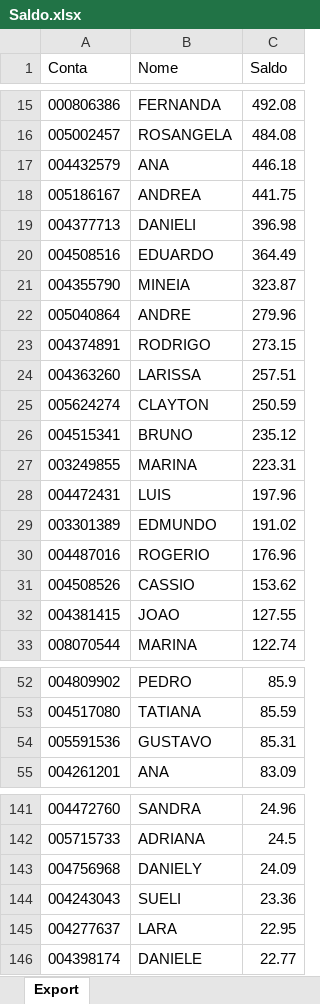
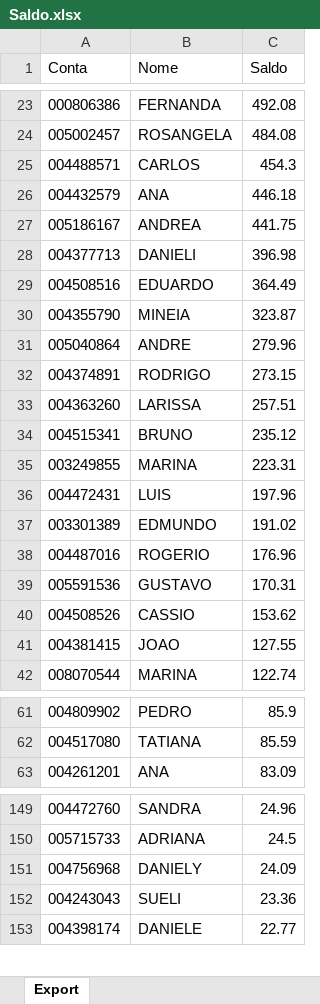
Before and after one commit to bluemetrixgit/Mesa_de_operacao, an Excel workbook: Saldo.xlsx, sheet Export, drawn as a sheet; only a part is shown, gaps mark what is left out; values as stored, in another font and other column widths than the file's, no borders; removed rows and columns are numbered as before the commit, all else as after; the diff covers the shown part only; the diff names each change by its address in the sheet, - before the commit and + after, or states it on an @@ line.

```diff
--- a/Saldo.xlsx (sheet Export)
+++ b/Saldo.xlsx (sheet Export)
+row 25: 004488571 | CARLOS | 454.3
-row 25: 005624274 | CLAYTON | 250.59
+row 39: 005591536 | GUSTAVO | 170.31
-row 54: 005591536 | GUSTAVO | 85.31
-row 145: 004277637 | LARA | 22.95
```
Also changed, not shown: 12 added rows, 3 removed rows and 2 edited cells elsewhere in this sheet, PL Total.xlsx.
